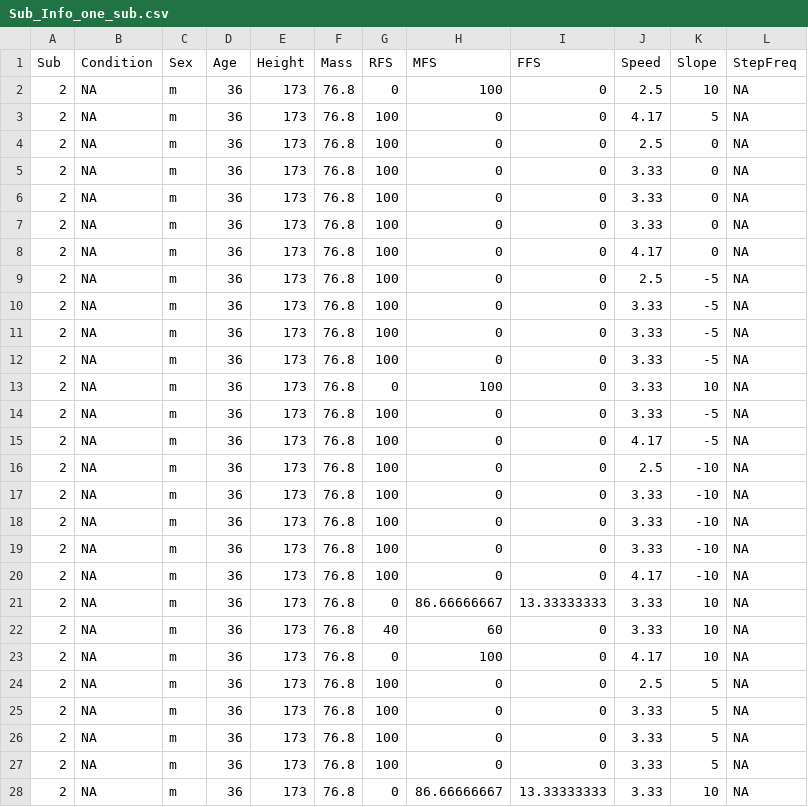
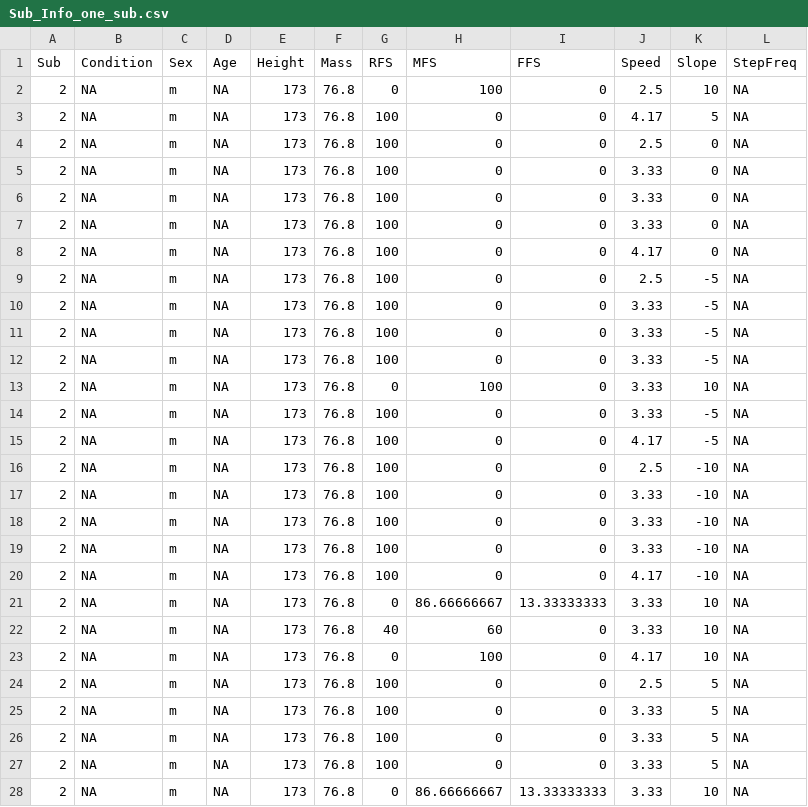
Before and after one commit to alcantarar/Recurrent_GRF_Prediction, a CSV file: data/Sub_Info_one_sub.csv, drawn as a sheet; only a part is shown; the diff covers the shown part only.

Commit message:
Add files via upload

```diff
--- a/data/Sub_Info_one_sub.csv
+++ b/data/Sub_Info_one_sub.csv
@@ -1,28 +1,28 @@
 Sub,Condition,Sex,Age,Height,Mass,RFS,MFS,FFS,Speed,Slope,StepFreq
-2,NA,m,36,173,76.8,0,100,0,2.5,10,NA
-2,NA,m,36,173,76.8,100,0,0,4.17,5,NA
-2,NA,m,36,173,76.8,100,0,0,2.5,0,NA
-2,NA,m,36,173,76.8,100,0,0,3.33,0,NA
-2,NA,m,36,173,76.8,100,0,0,3.33,0,NA
-2,NA,m,36,173,76.8,100,0,0,3.33,0,NA
-2,NA,m,36,173,76.8,100,0,0,4.17,0,NA
-2,NA,m,36,173,76.8,100,0,0,2.5,-5,NA
-2,NA,m,36,173,76.8,100,0,0,3.33,-5,NA
-2,NA,m,36,173,76.8,100,0,0,3.33,-5,NA
-2,NA,m,36,173,76.8,100,0,0,3.33,-5,NA
-2,NA,m,36,173,76.8,0,100,0,3.33,10,NA
-2,NA,m,36,173,76.8,100,0,0,3.33,-5,NA
-2,NA,m,36,173,76.8,100,0,0,4.17,-5,NA
-2,NA,m,36,173,76.8,100,0,0,2.5,-10,NA
-2,NA,m,36,173,76.8,100,0,0,3.33,-10,NA
-2,NA,m,36,173,76.8,100,0,0,3.33,-10,NA
-2,NA,m,36,173,76.8,100,0,0,3.33,-10,NA
-2,NA,m,36,173,76.8,100,0,0,4.17,-10,NA
-2,NA,m,36,173,76.8,0,86.66666667,13.33333333,3.33,10,NA
-2,NA,m,36,173,76.8,40,60,0,3.33,10,NA
-2,NA,m,36,173,76.8,0,100,0,4.17,10,NA
-2,NA,m,36,173,76.8,100,0,0,2.5,5,NA
-2,NA,m,36,173,76.8,100,0,0,3.33,5,NA
-2,NA,m,36,173,76.8,100,0,0,3.33,5,NA
-2,NA,m,36,173,76.8,100,0,0,3.33,5,NA
-2,NA,m,36,173,76.8,0,86.66666667,13.33333333,3.33,10,NA
+2,NA,m,NA,173,76.8,0,100,0,2.5,10,NA
+2,NA,m,NA,173,76.8,100,0,0,4.17,5,NA
+2,NA,m,NA,173,76.8,100,0,0,2.5,0,NA
+2,NA,m,NA,173,76.8,100,0,0,3.33,0,NA
+2,NA,m,NA,173,76.8,100,0,0,3.33,0,NA
+2,NA,m,NA,173,76.8,100,0,0,3.33,0,NA
+2,NA,m,NA,173,76.8,100,0,0,4.17,0,NA
+2,NA,m,NA,173,76.8,100,0,0,2.5,-5,NA
+2,NA,m,NA,173,76.8,100,0,0,3.33,-5,NA
+2,NA,m,NA,173,76.8,100,0,0,3.33,-5,NA
+2,NA,m,NA,173,76.8,100,0,0,3.33,-5,NA
+2,NA,m,NA,173,76.8,0,100,0,3.33,10,NA
+2,NA,m,NA,173,76.8,100,0,0,3.33,-5,NA
+2,NA,m,NA,173,76.8,100,0,0,4.17,-5,NA
+2,NA,m,NA,173,76.8,100,0,0,2.5,-10,NA
+2,NA,m,NA,173,76.8,100,0,0,3.33,-10,NA
+2,NA,m,NA,173,76.8,100,0,0,3.33,-10,NA
+2,NA,m,NA,173,76.8,100,0,0,3.33,-10,NA
+2,NA,m,NA,173,76.8,100,0,0,4.17,-10,NA
+2,NA,m,NA,173,76.8,0,86.66666667,13.33333333,3.33,10,NA
+2,NA,m,NA,173,76.8,40,60,0,3.33,10,NA
+2,NA,m,NA,173,76.8,0,100,0,4.17,10,NA
+2,NA,m,NA,173,76.8,100,0,0,2.5,5,NA
+2,NA,m,NA,173,76.8,100,0,0,3.33,5,NA
+2,NA,m,NA,173,76.8,100,0,0,3.33,5,NA
+2,NA,m,NA,173,76.8,100,0,0,3.33,5,NA
+2,NA,m,NA,173,76.8,0,86.66666667,13.33333333,3.33,10,NA
```
Also changed, not shown: 4 edited cells elsewhere in this file.
